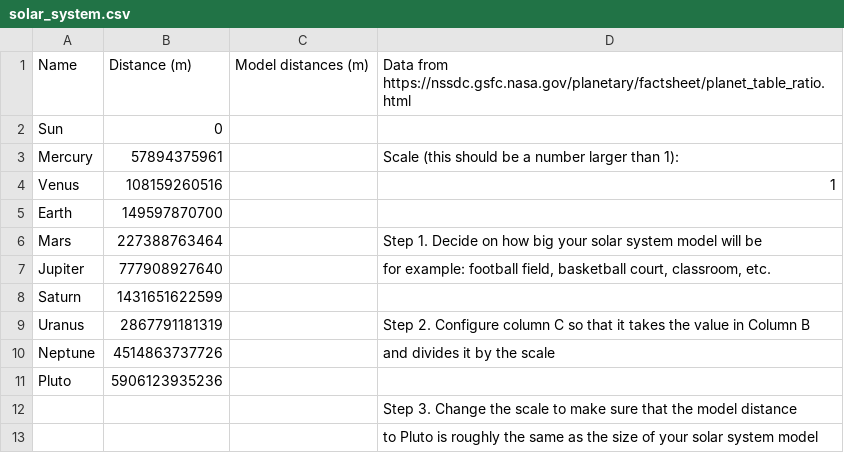
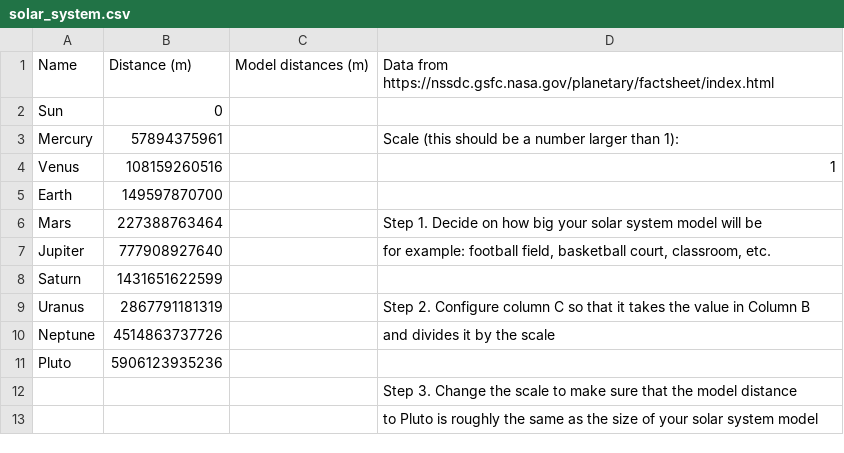
Before and after one commit to stemcoding/stemcoding.github.io, a CSV file: solar_system.csv, drawn as a sheet.

Commit message:
minor modification to solar_system.csv

```diff
--- a/solar_system.csv
+++ b/solar_system.csv
@@ -1,2 +1,2 @@
-Name,Distance (m),Model distances (m),Data from https://nssdc.gsfc.nasa.gov/planetary/factsheet/planet_table_ratio.html
+Name,Distance (m),Model distances (m),Data from https://nssdc.gsfc.nasa.gov/planetary/factsheet/index.html
 Sun,0,,
```
